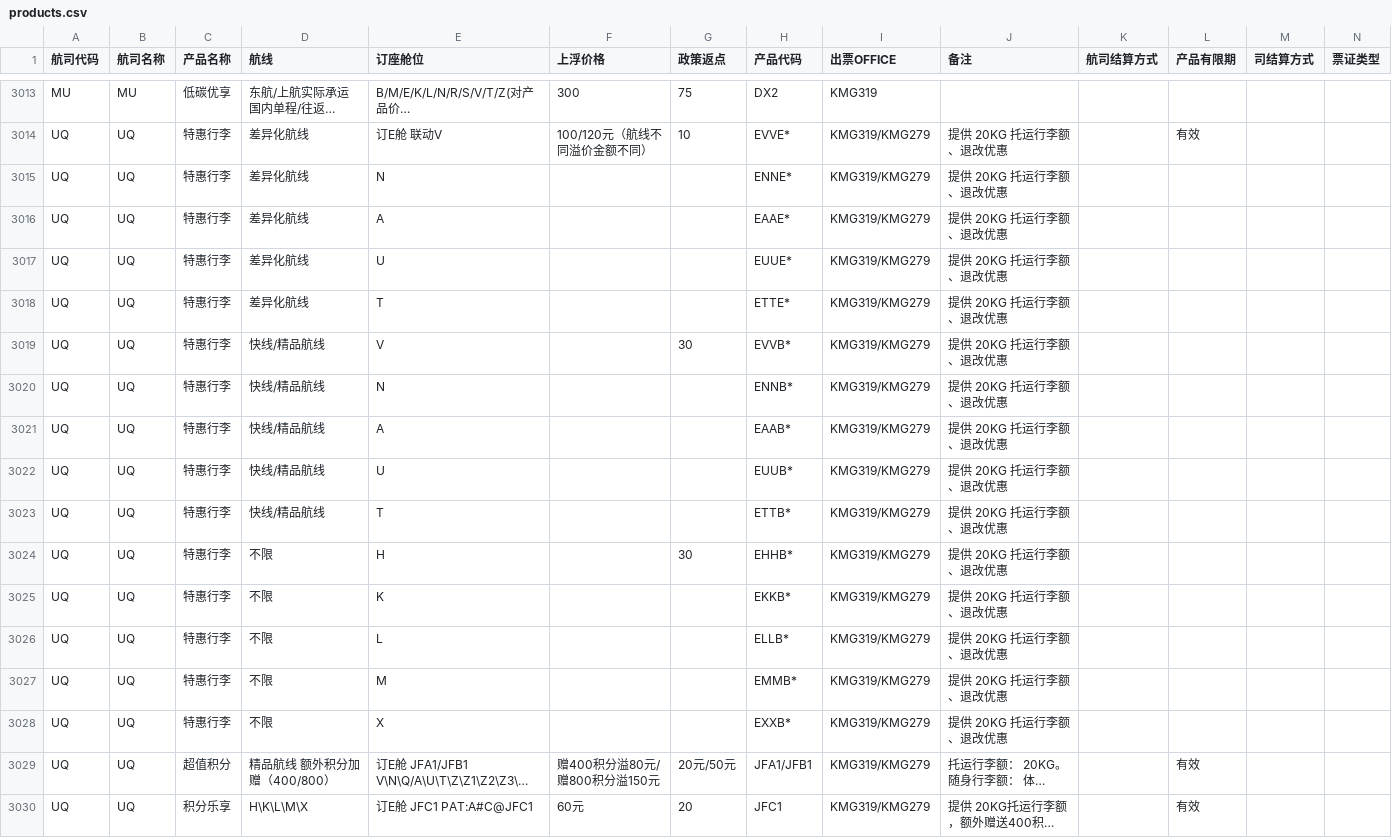
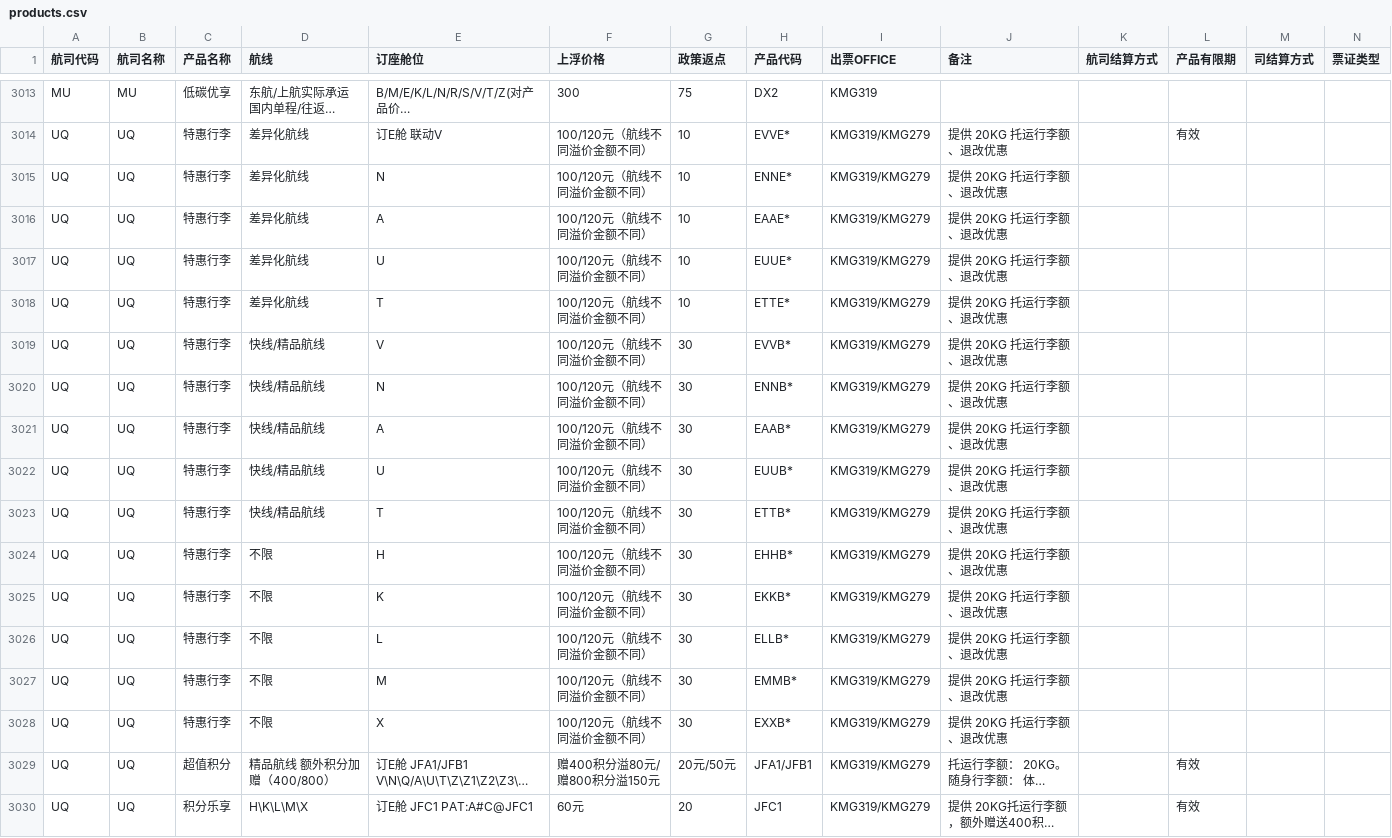
Before and after one commit to Zhangshengyang922/air-product-agent, a CSV file: assets/products.csv, drawn as a sheet; only a part is shown, gaps mark what is left out; long unchanged cells end in …; the diff names each change by its address in the sheet, - before the commit and + after, or states it on an @@ line.

Commit message:
更新UQ乌鲁木齐航空产品数据v2

```diff
--- a/assets/products.csv
+++ b/assets/products.csv
-F3015:F3028 (上浮价格): (empty)
+F3015:F3028 (上浮价格): 100/120元（航线不同溢价金额不同）
-G3015:G3018 (政策返点): (empty)
+G3015:G3018 (政策返点): 10
-G3020:G3023 (政策返点): (empty)
+G3020:G3023 (政策返点): 30
-G3025:G3028 (政策返点): (empty)
+G3025:G3028 (政策返点): 30
```
